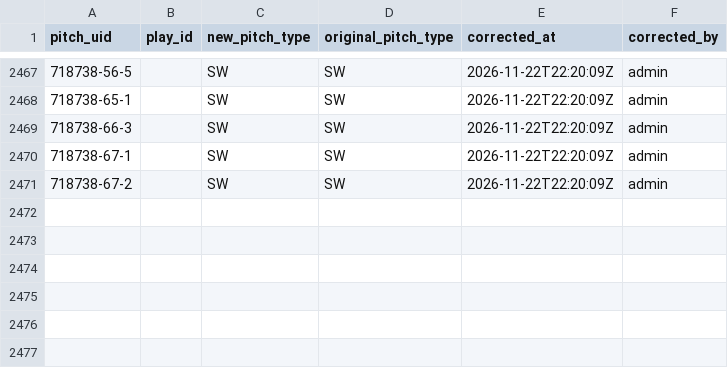
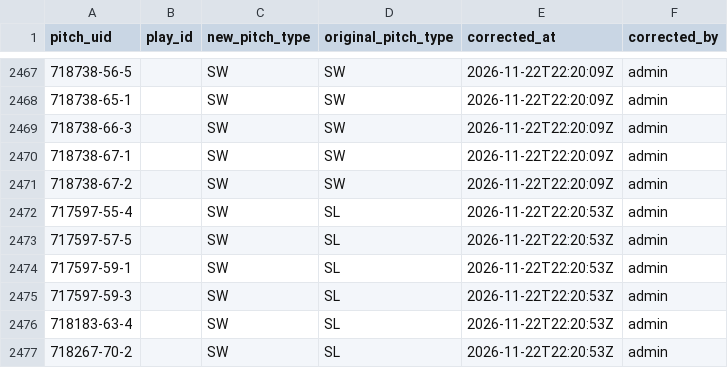
Before and after one commit to harrisonsrubin/pitching-app, a CSV file: corrections/pitch_corrections_2023.csv, drawn as a sheet; only a part is shown, gaps mark what is left out.

Commit message:
Pitch-type corrections 2023 (6 pitches)

```diff
--- a/corrections/pitch_corrections_2023.csv
+++ b/corrections/pitch_corrections_2023.csv
@@ -2471 +2471,7 @@ pitch_uid,play_id,new_pitch_type,original_pitch_type,corrected_at,corrected_by
 718738-67-2,,SW,SW,2026-11-22T22:20:09Z,admin
+717597-55-4,,SW,SL,2026-11-22T22:20:53Z,admin
+717597-57-5,,SW,SL,2026-11-22T22:20:53Z,admin
+717597-59-1,,SW,SL,2026-11-22T22:20:53Z,admin
+717597-59-3,,SW,SL,2026-11-22T22:20:53Z,admin
+718183-63-4,,SW,SL,2026-11-22T22:20:53Z,admin
+718267-70-2,,SW,SL,2026-11-22T22:20:53Z,admin
```
